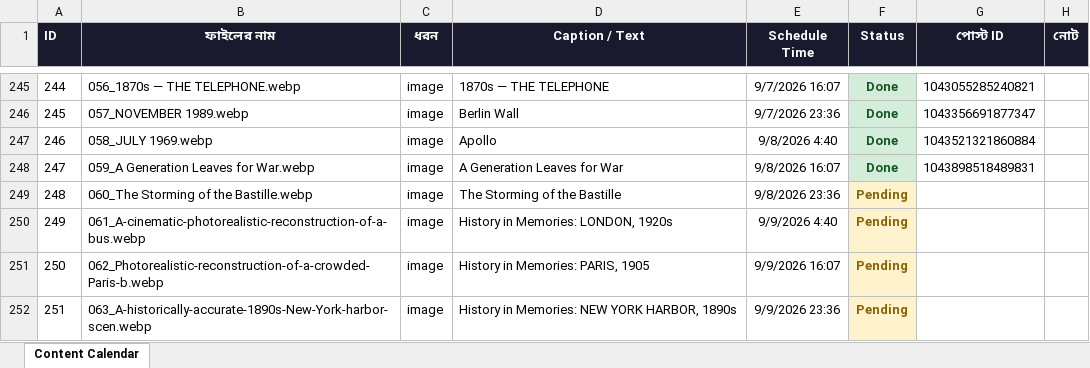
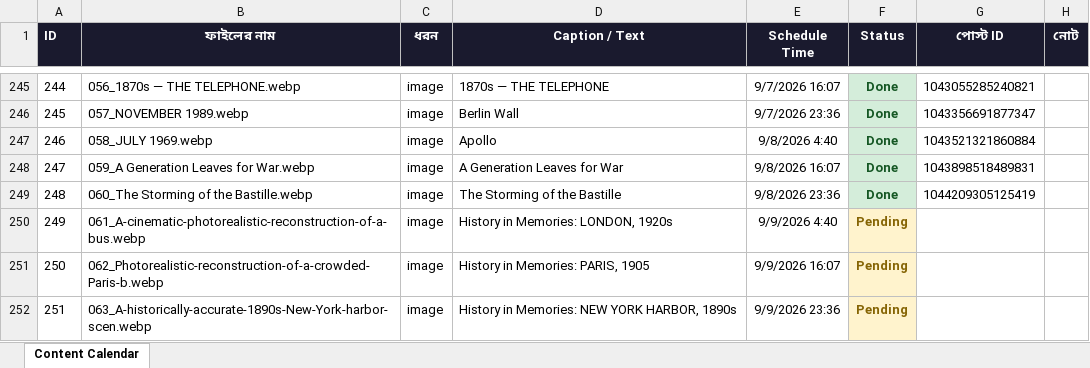
Before and after one commit to olomosto16-sketch/fb-autoposter-history, an Excel workbook: facebook_content_calendar.xlsx, sheet Content Calendar, drawn as a sheet; only a part is shown, gaps mark what is left out; values as stored, in another font and other column widths than the file's, no borders; the diff names each change by its address in the sheet, - before the commit and + after, or states it on an @@ line.

```diff
--- a/facebook_content_calendar.xlsx (sheet Content Calendar)
+++ b/facebook_content_calendar.xlsx (sheet Content Calendar)
-F249 (Status): Pending
+F249 (Status): Done
@@ F249 fill: #FFF3CD → #D4EDDA, text colour: #856404 → #155724 @@
-G249 (পোস্ট ID): (empty)
+G249 (পোস্ট ID): 1044209305125419
```
